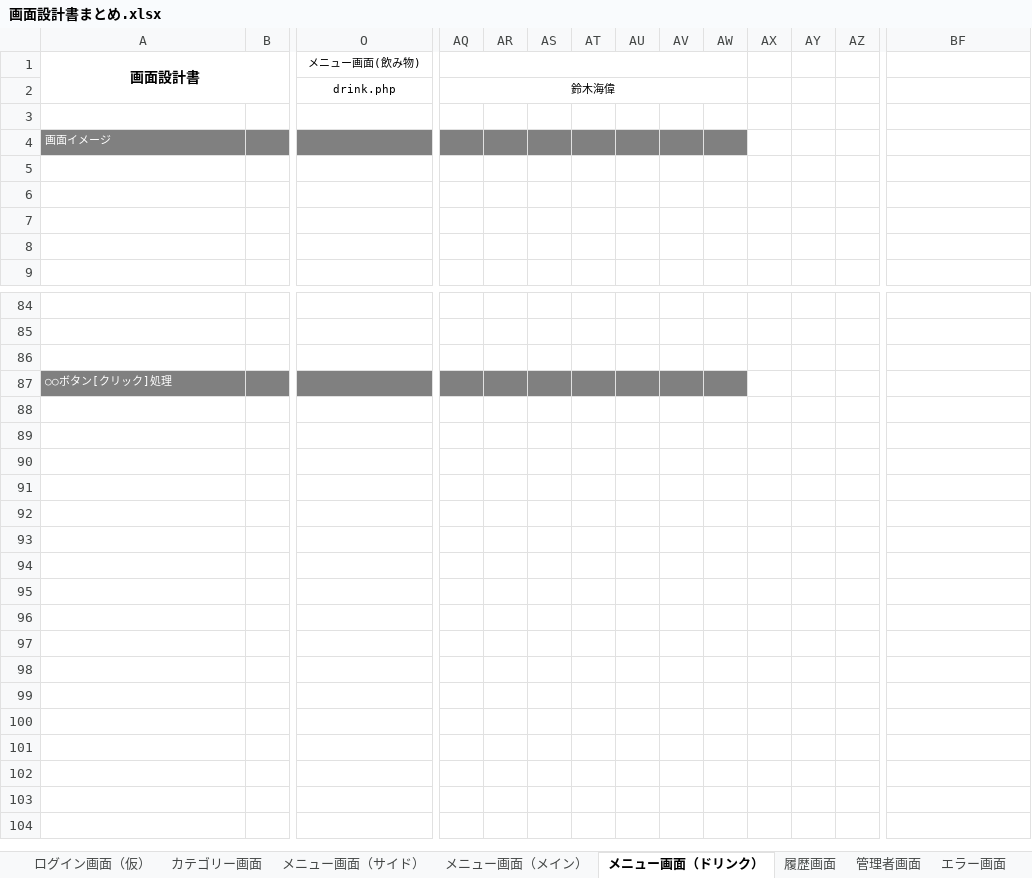
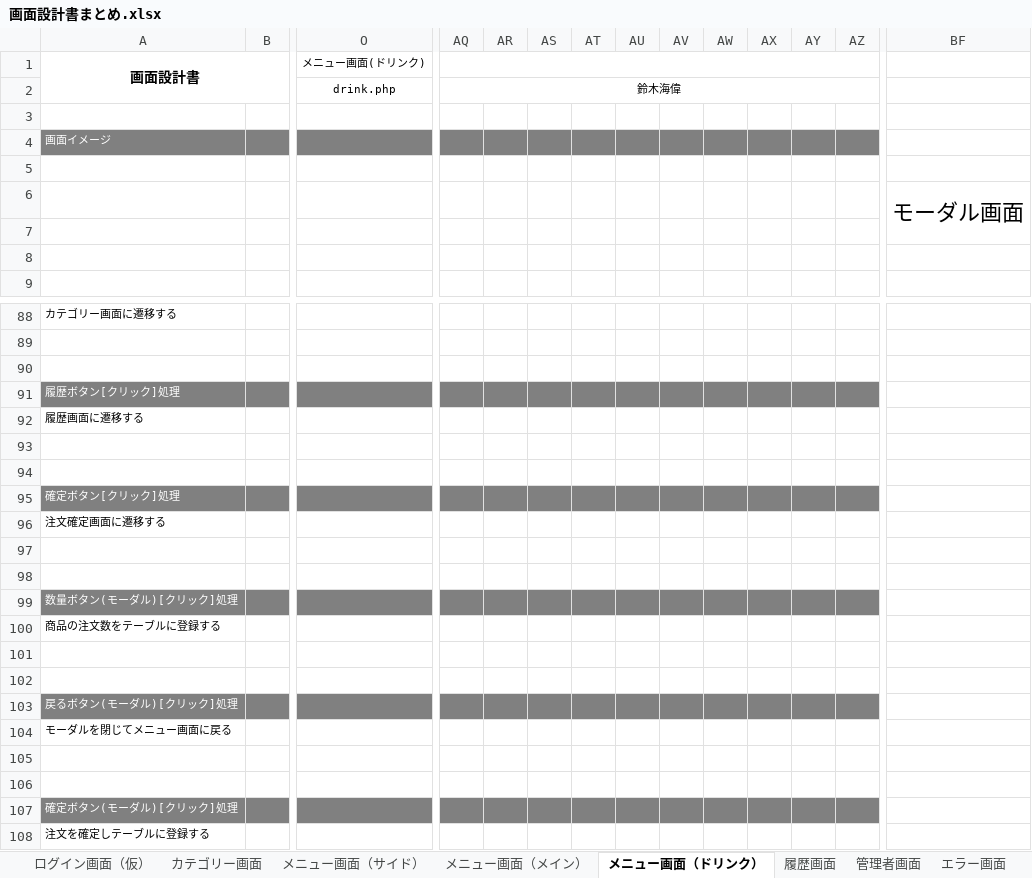
Before and after one commit to satotodob/D_Group_project, an Excel workbook: 設計書類_レビュー前/画面設計書/画面設計書まとめ.xlsx, sheet メニュー画面（ドリンク）, drawn as a sheet; only a part is shown, gaps mark what is left out; values as stored, in another font and other column widths than the file's, no borders; charts and pictures not drawn; removed rows and columns are numbered as before the commit, all else as after; rows hold the shown columns only; the diff covers the shown part only; the diff names each change by its address in the sheet, - before the commit and + after, or states it on an @@ line.

```diff
--- a/設計書類_レビュー前/画面設計書/画面設計書まとめ.xlsx (sheet メニュー画面（ドリンク）)
+++ b/設計書類_レビュー前/画面設計書/画面設計書まとめ.xlsx (sheet メニュー画面（ドリンク）)
-O1: メニュー画面(飲み物)
+O1: メニュー画面(ドリンク)
-AQ1:AW1 merged
+AQ1:AZ1 merged
-AQ2:AW2 merged
+AQ2:AZ2 merged
-AX4:AZ4 fill: none
+AX4:AZ4 fill: #808080
-BF6: (empty)
+BF6: モーダル画面
+BF6:BF7 merged
@@ column A (画面設計書) renumbered between rows 66 and 91 @@
-AX91:AZ91 fill: none
+AX91:AZ91 fill: #808080
+row 92: 履歴画面に遷移する
+row 93: (empty)
+row 94: (empty)
+row 95: 確定ボタン[クリック]処理
+row 96: 注文確定画面に遷移する
+row 97: (empty)
+row 98: (empty)
+row 99: 数量ボタン(モーダル)[クリック]処理
+row 100: 商品の注文数をテーブルに登録する
+row 101: (empty)
+row 102: (empty)
+row 103: 戻るボタン(モーダル)[クリック]処理
+row 104: モーダルを閉じてメニュー画面に戻る
+row 105: (empty)
+row 106: (empty)
+row 107: 確定ボタン(モーダル)[クリック]処理
+row 108: 注文を確定しテーブルに登録する
```
Also changed, not shown: 4 added rows, 10 edited cells, cell formats and merged cells elsewhere in this sheet, sheet メニュー画面（サイド）, sheet メニュー画面（メイン）, charts or pictures.
